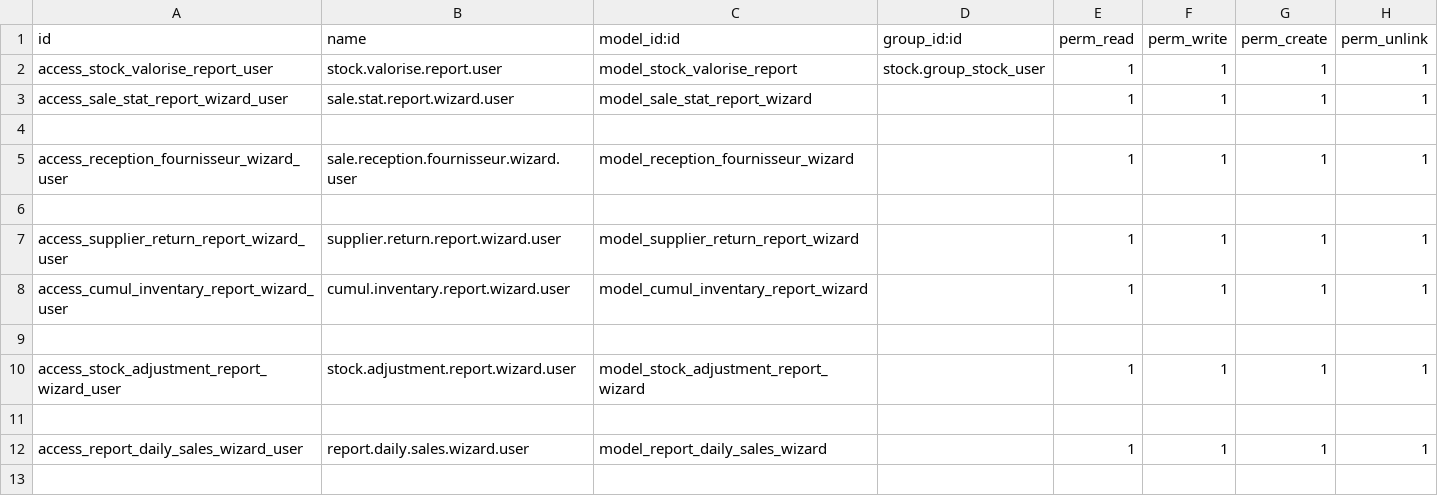
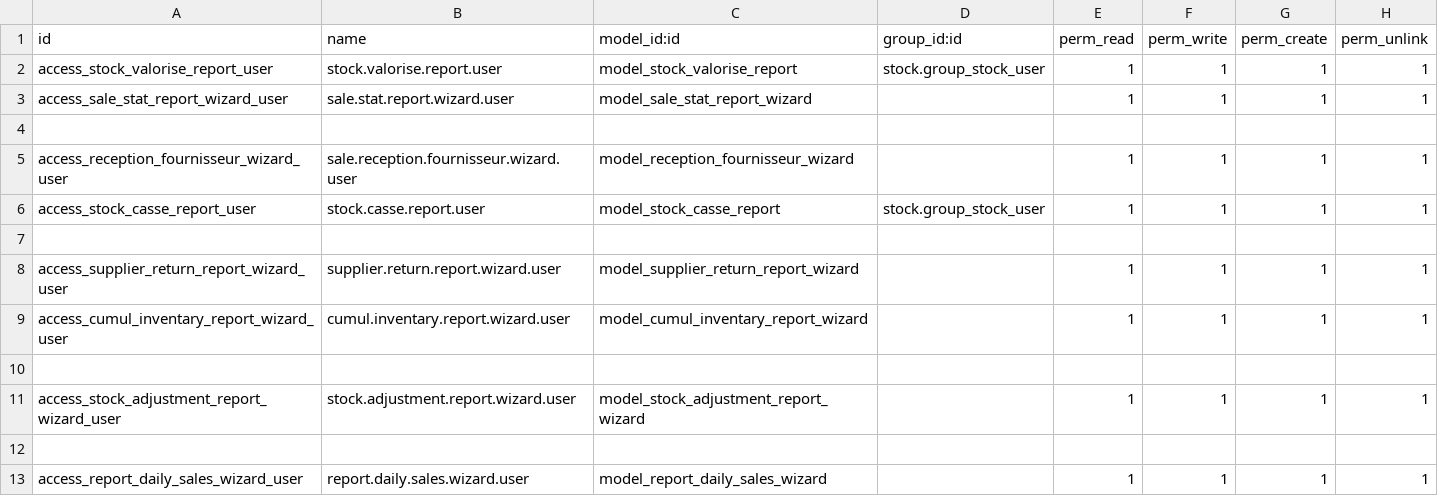
Before and after one commit to Tanimou/custom_addons, a CSV file: migrations/custom_reports/security/ir.model.access.csv, drawn as a sheet.

Commit message:
feat: Add stock casse report wizard and template for inventory management

```diff
--- a/migrations/custom_reports/security/ir.model.access.csv
+++ b/migrations/custom_reports/security/ir.model.access.csv
@@ -5,2 +5,3 @@ access_sale_stat_report_wizard_user,sale.stat.report.wizard.user,model_sale_stat
 access_reception_fournisseur_wizard_user,sale.reception.fournisseur.wizard.user,model_reception_fournisseur_wizard,,1,1,1,1
+access_stock_casse_report_user,stock.casse.report.user,model_stock_casse_report,stock.group_stock_user,1,1,1,1
 
```
Also changed, not shown: 5 other files.
